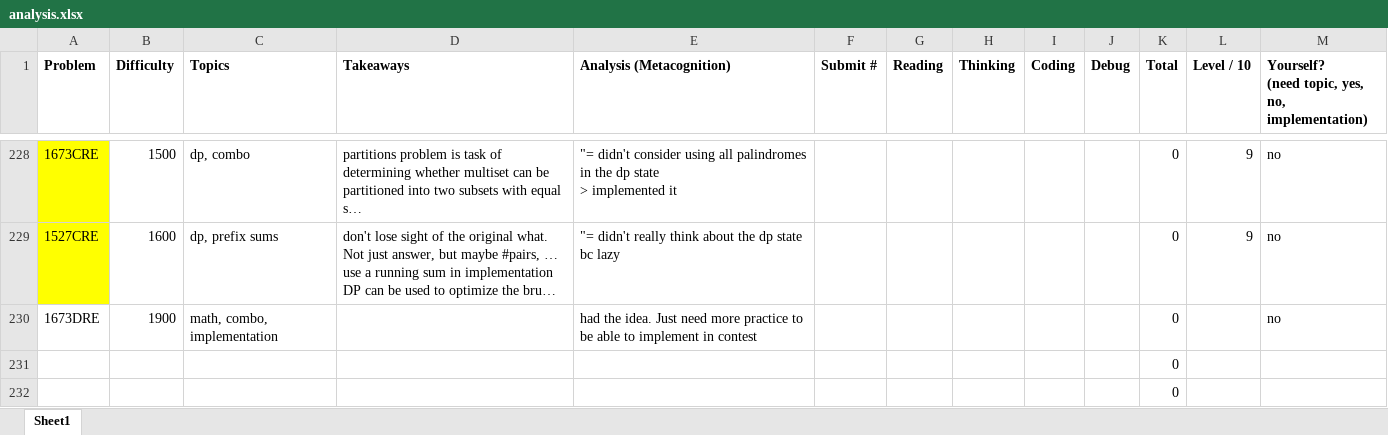
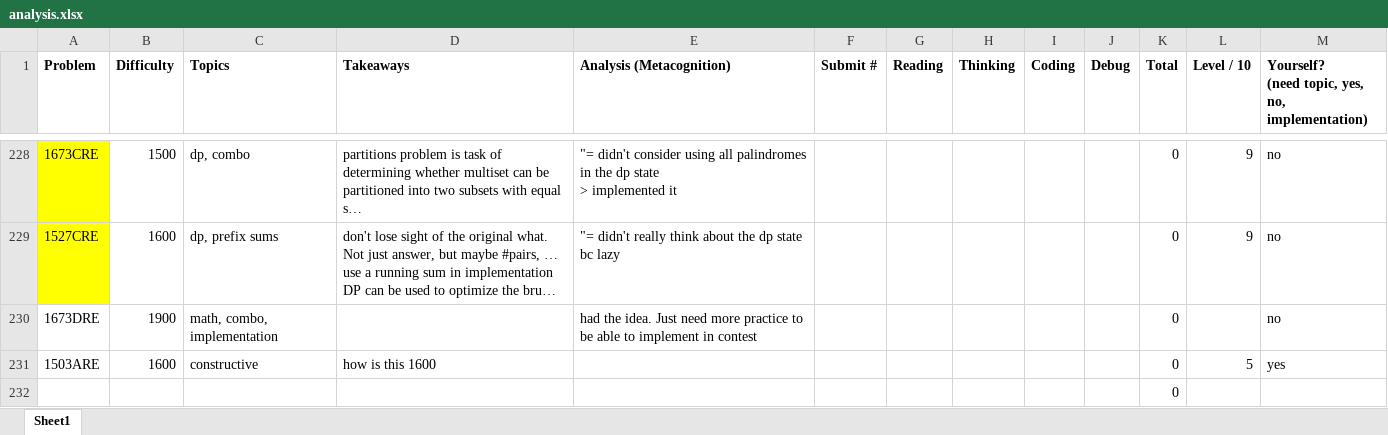
Before and after one commit to tfg1434/cp, an Excel workbook: analysis.xlsx, sheet Sheet1, drawn as a sheet; only a part is shown, gaps mark what is left out; long unchanged cells end in …; values as stored, in another font and other column widths than the file's, no borders; conditional formats not drawn; removed rows and columns are numbered as before the commit, all else as after; the diff names each change by its address in the sheet, - before the commit and + after, or states it on an @@ line.

Commit message:
1503ARE

```diff
--- a/analysis.xlsx (sheet Sheet1)
+++ b/analysis.xlsx (sheet Sheet1)
-row 231:  |  |  |  |  |  |  |  |  |  | 0
+row 231: 1503ARE | 1600 | constructive | how is this 1600 |  |  |  |  |  |  | 0 | 5 | yes
```
